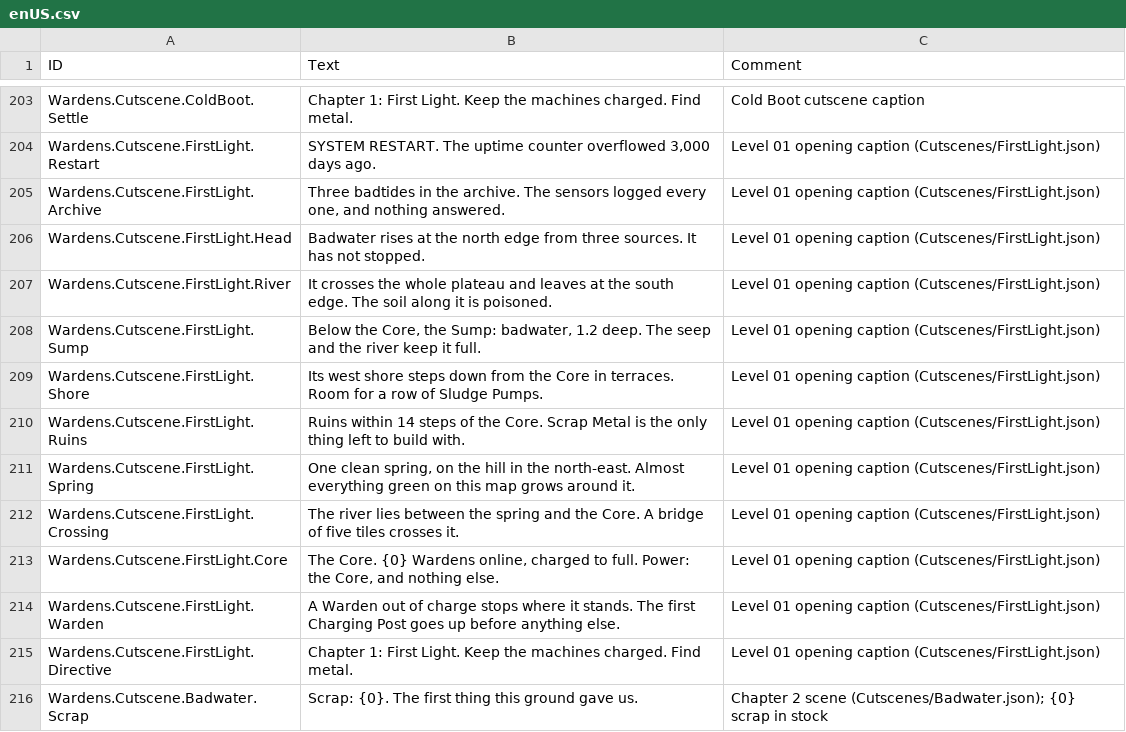
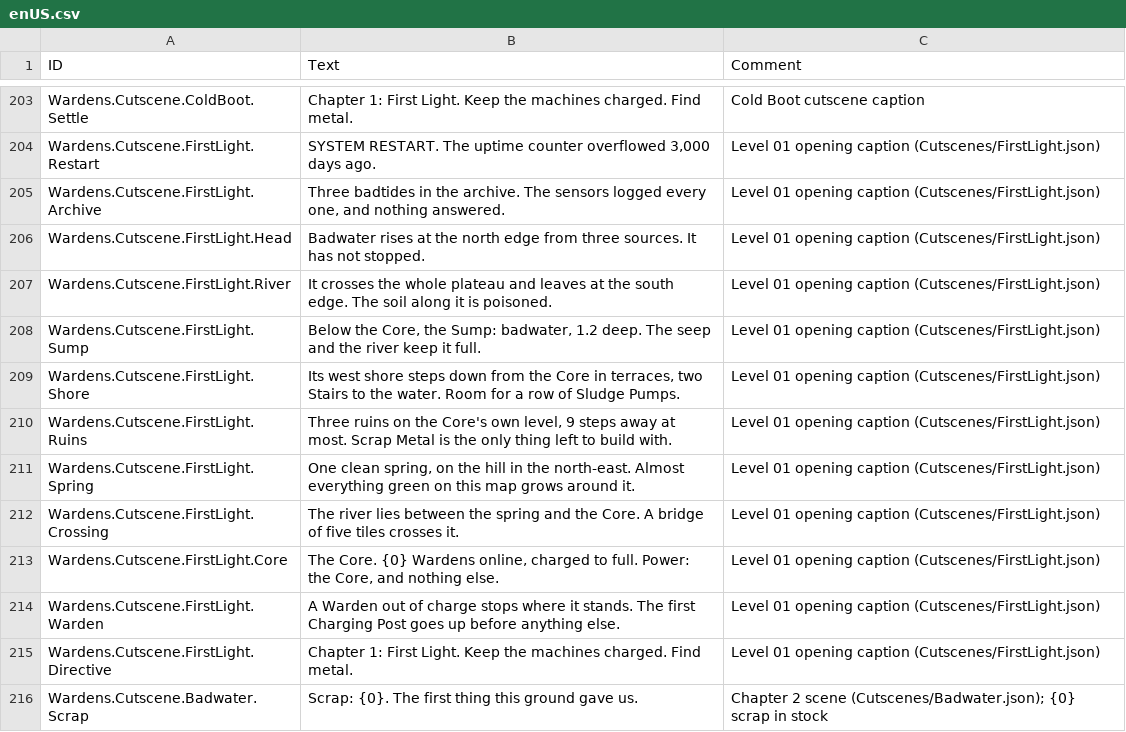
Before and after one commit to netzkontrast/timberbot, a CSV file: wardens/src/Localizations/enUS.csv, drawn as a sheet; only a part is shown, gaps mark what is left out.

```diff
--- a/wardens/src/Localizations/enUS.csv
+++ b/wardens/src/Localizations/enUS.csv
@@ -208,4 +208,4 @@ Wardens.Cutscene.FirstLight.River,It crosses the whole plateau and leaves at the
 Wardens.Cutscene.FirstLight.Sump,"Below the Core, the Sump: badwater, 1.2 deep. The seep and the river keep it full.",Level 01 opening caption (Cutscenes/FirstLight.json)
-Wardens.Cutscene.FirstLight.Shore,Its west shore steps down from the Core in terraces. Room for a row of Sludge Pumps.,Level 01 opening caption (Cutscenes/FirstLight.json)
-Wardens.Cutscene.FirstLight.Ruins,Ruins within 14 steps of the Core. Scrap Metal is the only thing left to build with.,Level 01 opening caption (Cutscenes/FirstLight.json)
+Wardens.Cutscene.FirstLight.Shore,"Its west shore steps down from the Core in terraces, two Stairs to the water. Room for a row of Sludge Pumps.",Level 01 opening caption (Cutscenes/FirstLight.json)
+Wardens.Cutscene.FirstLight.Ruins,"Three ruins on the Core's own level, 9 steps away at most. Scrap Metal is the only thing left to build with.",Level 01 opening caption (Cutscenes/FirstLight.json)
 Wardens.Cutscene.FirstLight.Spring,"One clean spring, on the hill in the north-east. Almost everything green on this map grows around it.",Level 01 opening caption (Cutscenes/FirstLight.json)
```
Also changed, not shown: 28 other files.
